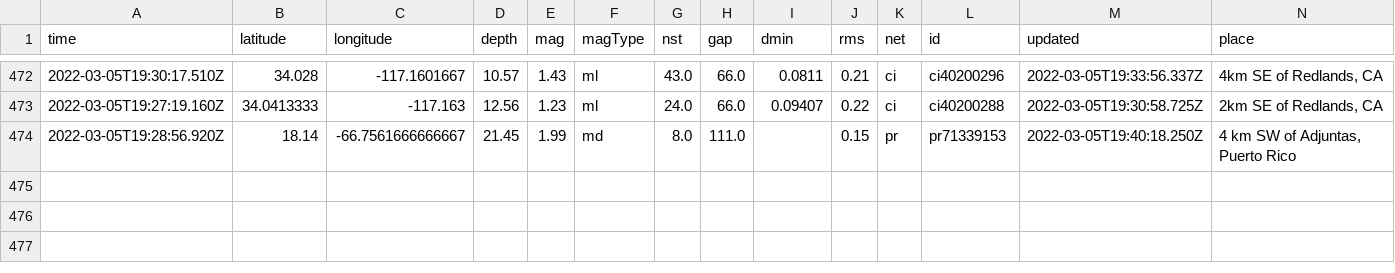
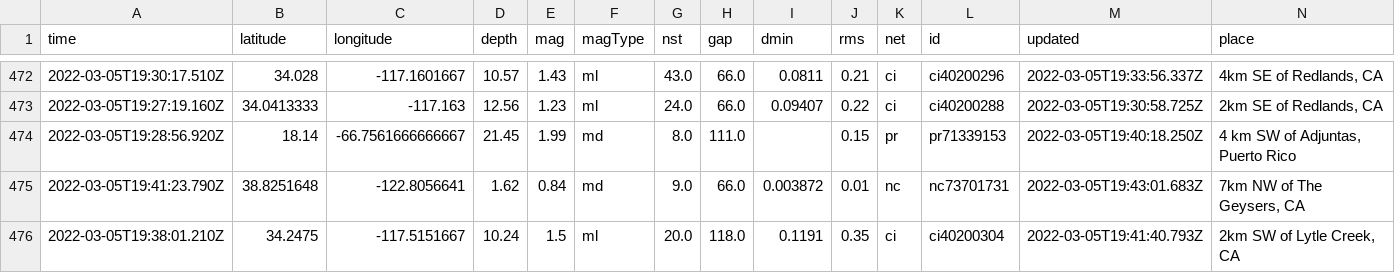
Before and after one commit to johnstont05/nicar22-github-actions, a CSV file: usgs_main.csv, drawn as a sheet; only a part is shown, gaps mark what is left out; rows hold the shown columns only; the diff names each change by its address in the sheet, - before the commit and + after, or states it on an @@ line.

```diff
--- a/usgs_main.csv
+++ b/usgs_main.csv
+row 475: 2022-03-05T19:41:23.790Z | 38.8251648 | -122.8056641 | 1.62 | 0.84 | md | 9.0 | 66.0 | 0.003872 | 0.01 | nc | nc73701731 | 2022-03-05T19:43:01.683Z | 7km NW of The Geysers, CA
+row 476: 2022-03-05T19:38:01.210Z | 34.2475 | -117.5151667 | 10.24 | 1.5 | ml | 20.0 | 118.0 | 0.1191 | 0.35 | ci | ci40200304 | 2022-03-05T19:41:40.793Z | 2km SW of Lytle Creek, CA
```
Also changed, not shown: usgs_current.csv.
